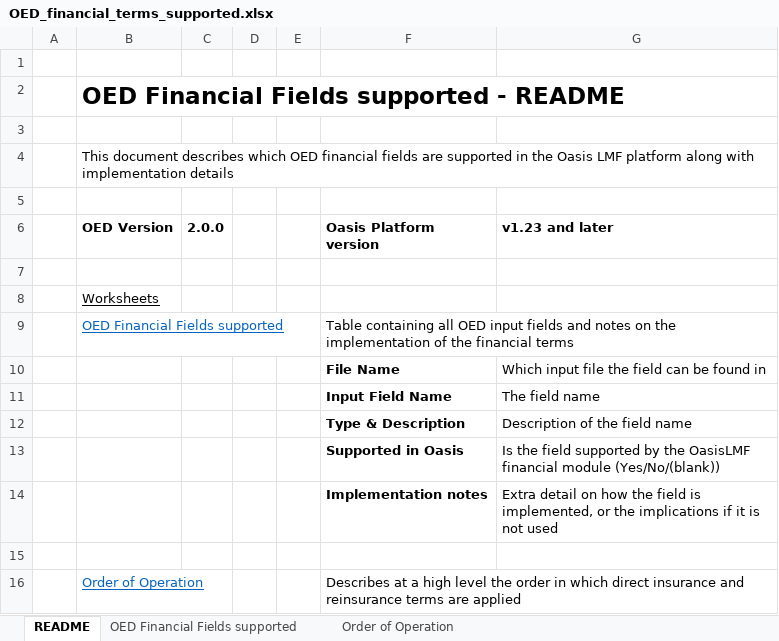
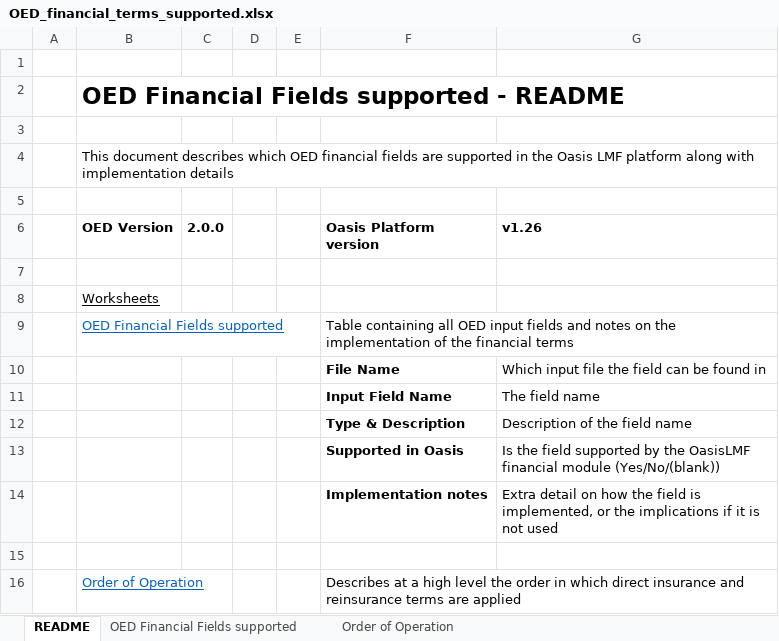
Before and after one commit to OasisLMF/OasisLMF, an Excel workbook: docs/OED_financial_terms_supported.xlsx, sheet README, drawn as a sheet; values as stored, in another font and other column widths than the file's, no borders; the diff names each change by its address in the sheet, - before the commit and + after, or states it on an @@ line.

```diff
--- a/docs/OED_financial_terms_supported.xlsx (sheet README)
+++ b/docs/OED_financial_terms_supported.xlsx (sheet README)
-G6: v1.23 and later
+G6: v1.26
```
Also changed, not shown: sheet OED Financial Fields supported, sheet Order of Operation.
